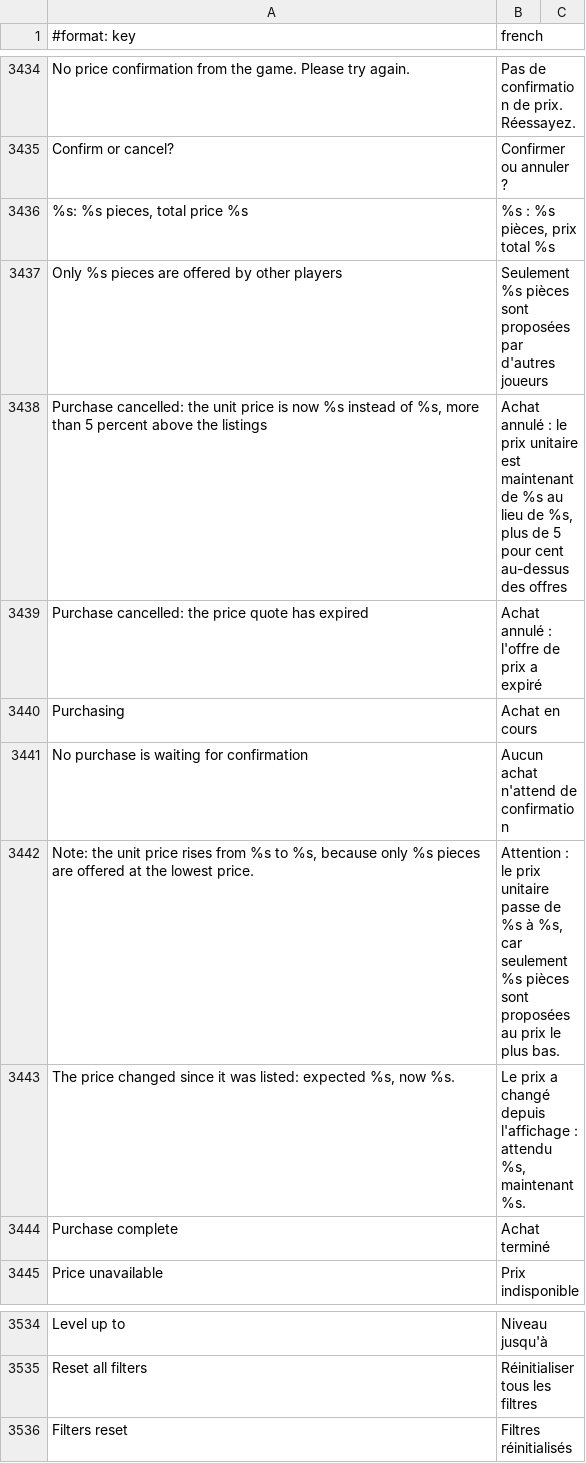
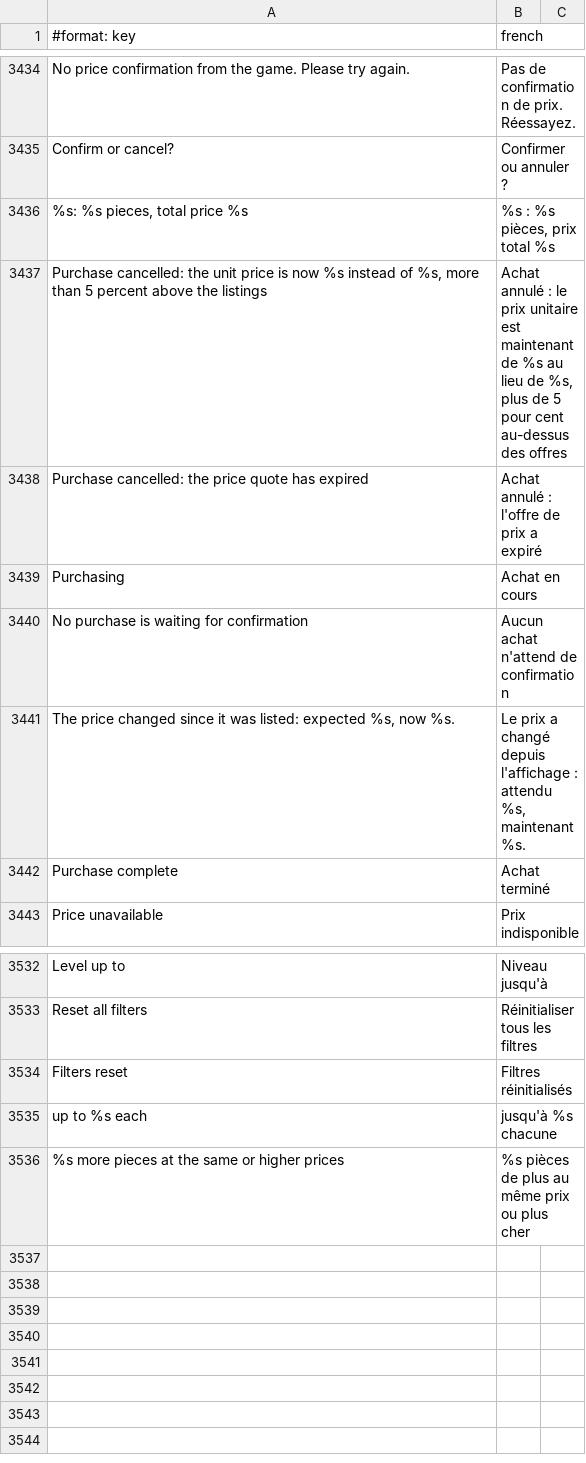
Before and after one commit to Sku75/Sku-WoW-Addon-TBC, a TSV file: dev/rework-docs/_frfr_scratch/parts/frfr_keys.tsv, drawn as a sheet; only a part is shown, gaps mark what is left out; removed rows and columns are numbered as before the commit, all else as after; the diff names each change by its address in the sheet, - before the commit and + after, or states it on an @@ line.

```diff
--- a/dev/rework-docs/_frfr_scratch/parts/frfr_keys.tsv
+++ b/dev/rework-docs/_frfr_scratch/parts/frfr_keys.tsv
-row 3437: Only %s pieces are offered by other players | Seulement %s pièces sont proposées par d'autres joueurs
-row 3442: Note: the unit price rises from %s to %s, because only %s pieces are offered at the lowest price. | Attention : le prix unitaire passe de %s à %s, car seulement %s pièces sont proposées au prix le plus bas.
+row 3535: up to %s each | jusqu'à %s chacune
+row 3536: %s more pieces at the same or higher prices | %s pièces de plus au même prix ou plus cher
```
Also changed, not shown: 4 other files.
